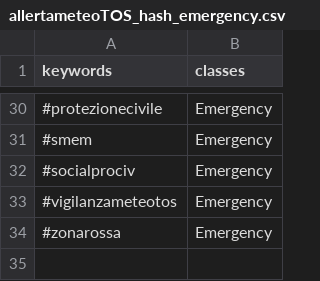
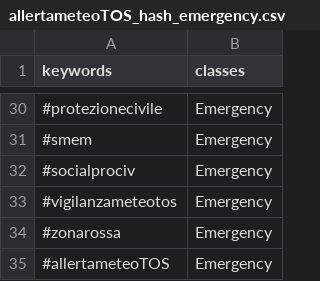
Before and after one commit to valenitna/twchannels_notations, a CSV file: allertameteoTOS/allertameteoTOS_hash_emergency.csv, drawn as a sheet; only a part is shown, gaps mark what is left out.

Commit message:
Update allertameteoTOS_hash_emergency.csv

```diff
--- a/allertameteoTOS/allertameteoTOS_hash_emergency.csv
+++ b/allertameteoTOS/allertameteoTOS_hash_emergency.csv
@@ -34 +34,2 @@
 "#zonarossa","Emergency"
+"#allertameteoTOS","Emergency"
```
